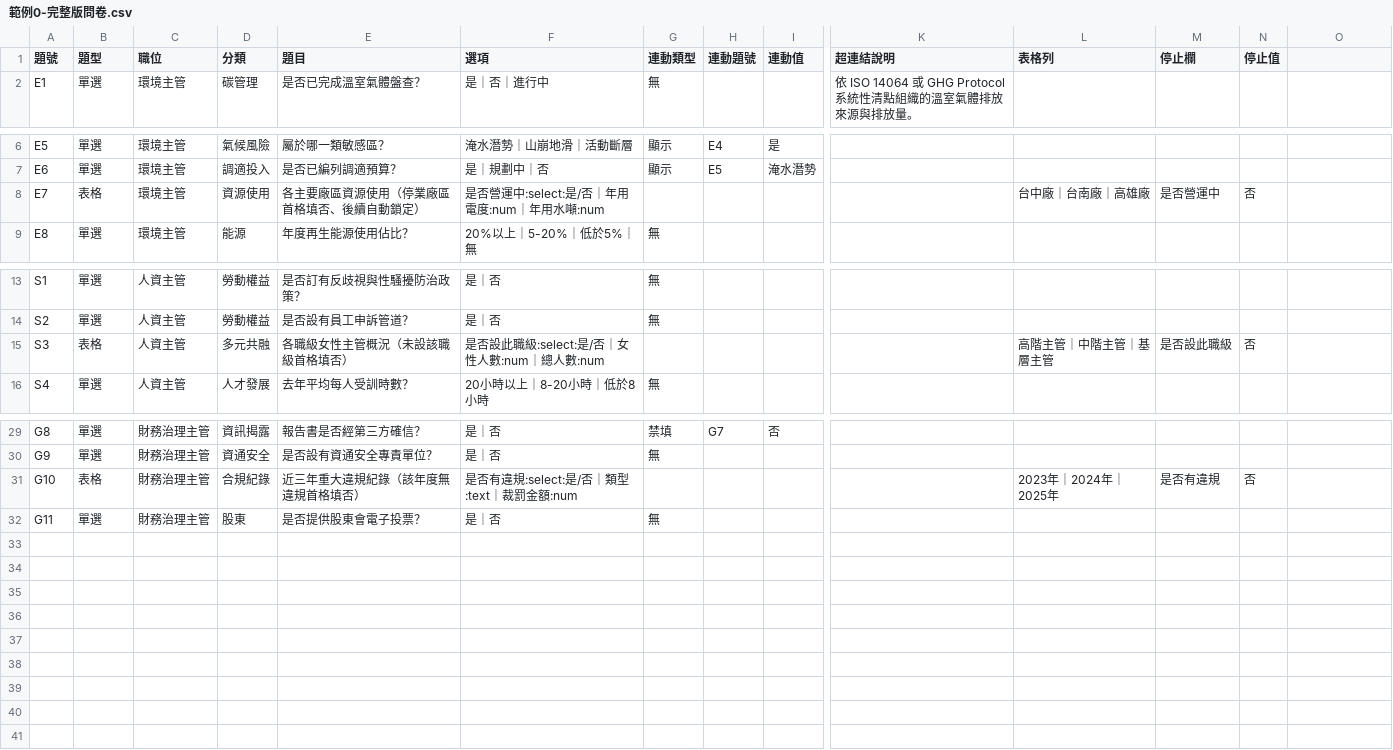
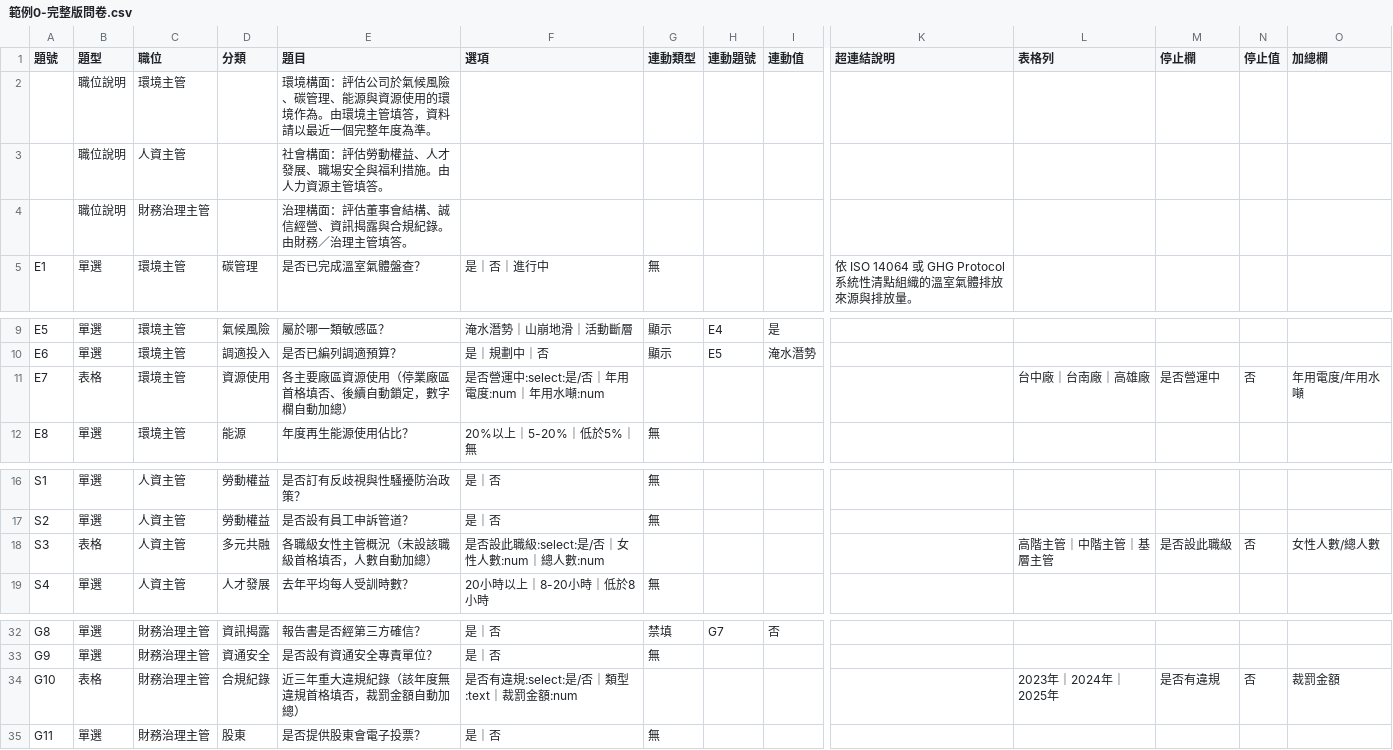
Before and after one commit to zxc02621948-sketch/survey-system-demo, a CSV file: 範例0-完整版問卷.csv, drawn as a sheet; only a part is shown, gaps mark what is left out; addresses are those after the commit; rows hold the shown columns only; the diff names each change by its address in the sheet, - before the commit and + after, or states it on an @@ line.

Commit message:
Excel 匯入新增:區塊說明(職位說明列)+ 表格自動加總(加總欄),含驗證與範本更新

```diff
--- a/範例0-完整版問卷.csv
+++ b/範例0-完整版問卷.csv
-O1: (empty)
+O1: 加總欄
+row 2:  | 職位說明 | 環境主管 |  | 環境構面：評估公司於氣候風險、碳管理、能源與資源使用的環境作為。由環境主管填答，資料請以最近一個完整年度為準。
+row 3:  | 職位說明 | 人資主管 |  | 社會構面：評估勞動權益、人才發展、職場安全與福利措施。由人力資源主管填答。
+row 4:  | 職位說明 | 財務治理主管 |  | 治理構面：評估董事會結構、誠信經營、資訊揭露與合規紀錄。由財務／治理主管填答。
-E11 (題目): 各主要廠區資源使用（停業廠區首格填否、後續自動鎖定）
+E11 (題目): 各主要廠區資源使用（停業廠區首格填否、後續自動鎖定，數字欄自動加總）
-O11 (加總欄): (empty)
+O11 (加總欄): 年用電度/年用水噸
-E18 (題目): 各職級女性主管概況（未設該職級首格填否）
+E18 (題目): 各職級女性主管概況（未設該職級首格填否，人數自動加總）
-O18 (加總欄): (empty)
+O18 (加總欄): 女性人數/總人數
-E34 (題目): 近三年重大違規紀錄（該年度無違規首格填否）
+E34 (題目): 近三年重大違規紀錄（該年度無違規首格填否，裁罰金額自動加總）
-O34 (加總欄): (empty)
+O34 (加總欄): 裁罰金額
```
Also changed, not shown: 1 other file.
